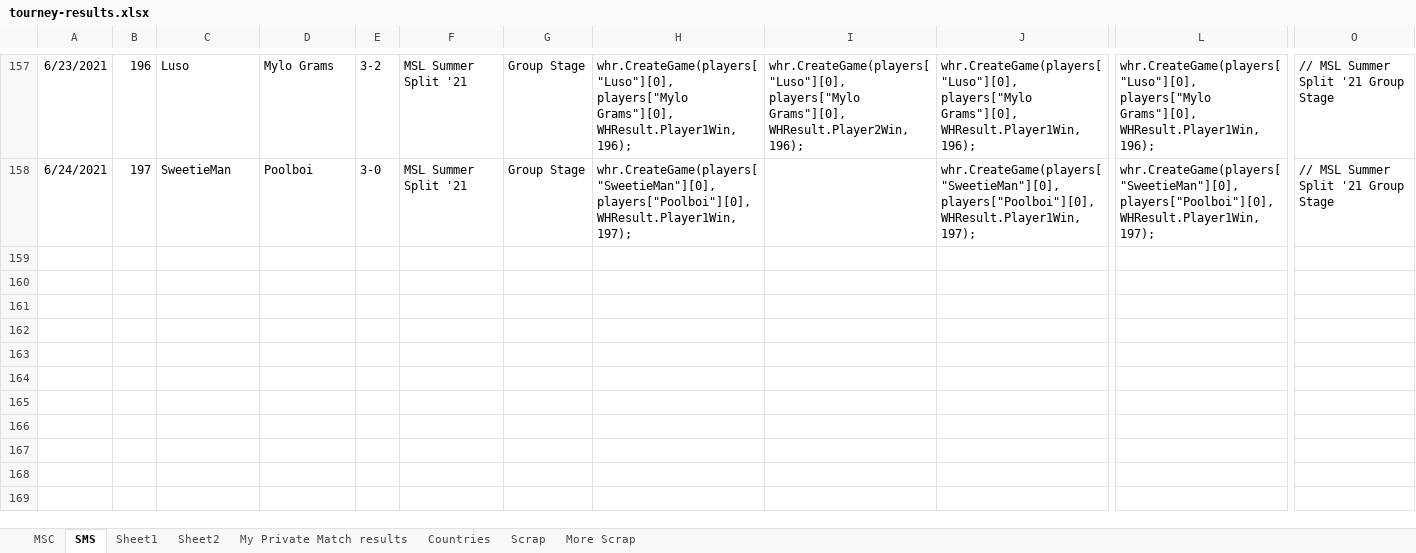
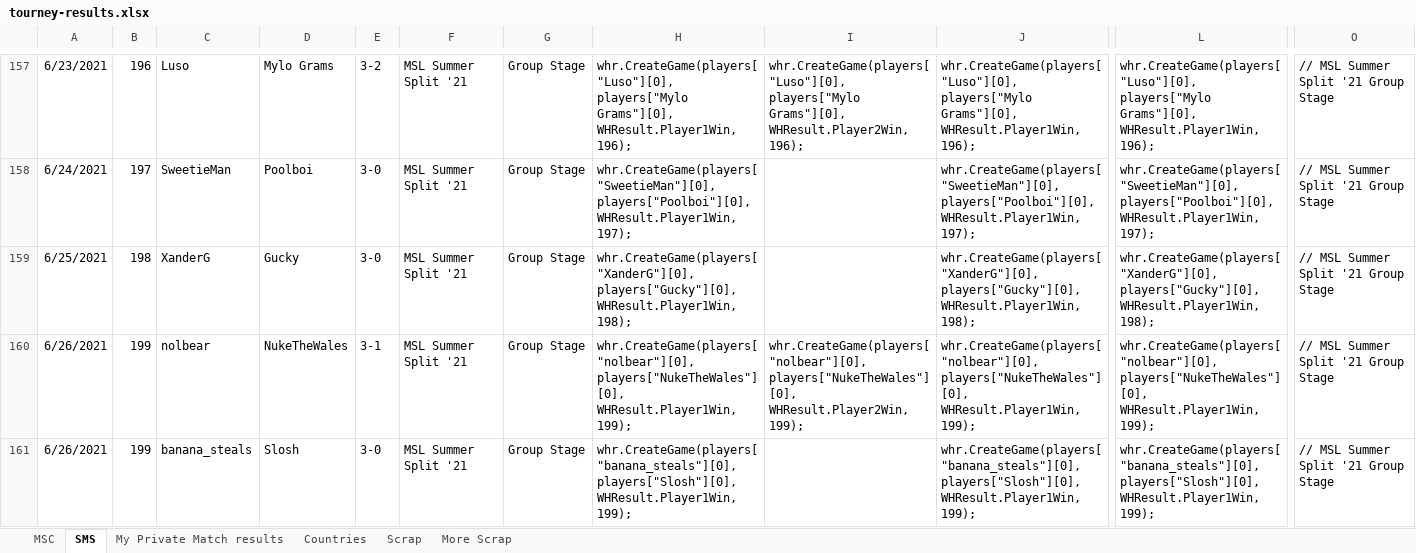
Before and after one commit to Rocci1212/MscTournamentRatings, an Excel workbook: MscTournamentRatings/tourney-results.xlsx, sheet SMS, drawn as a sheet; only a part is shown, gaps mark what is left out; values as stored, in another font and other column widths than the file's, no borders; rows hold the shown columns only; the diff covers the shown part only; the diff names each change by its address in the sheet, - before the commit and + after, or states it on an @@ line.

```diff
--- a/MscTournamentRatings/tourney-results.xlsx (sheet SMS)
+++ b/MscTournamentRatings/tourney-results.xlsx (sheet SMS)
-sheet tab: Sheet1
-sheet tab: Sheet2
+row 159: 6/25/2021 | 198 | XanderG | Gucky | 3-0 | MSL Summer Split '21 | Group Stage | whr.CreateGame(players["XanderG"][0], players["Gucky"][0], WHResult.Player1Win, 198); |  | whr.CreateGame(players["XanderG"][0], players["Gucky"][0], WHResult.Player1Win, 198); | whr.CreateGame(players["XanderG"][0], players["Gucky"][0], WHResult.Player1Win, 198); | // MSL Summer Split '21 Group Stage
+row 160: 6/26/2021 | 199 | nolbear | NukeTheWales | 3-1 | MSL Summer Split '21 | Group Stage | whr.CreateGame(players["nolbear"][0], players["NukeTheWales"][0], WHResult.Player1Win, 199); | whr.CreateGame(players["nolbear"][0], players["NukeTheWales"][0], WHResult.Player2Win, 199); | whr.CreateGame(players["nolbear"][0], players["NukeTheWales"][0], WHResult.Player1Win, 199); | whr.CreateGame(players["nolbear"][0], players["NukeTheWales"][0], WHResult.Player1Win, 199); | // MSL Summer Split '21 Group Stage
+row 161: 6/26/2021 | 199 | banana_steals | Slosh | 3-0 | MSL Summer Split '21 | Group Stage | whr.CreateGame(players["banana_steals"][0], players["Slosh"][0], WHResult.Player1Win, 199); |  | whr.CreateGame(players["banana_steals"][0], players["Slosh"][0], WHResult.Player1Win, 199); | whr.CreateGame(players["banana_steals"][0], players["Slosh"][0], WHResult.Player1Win, 199); | // MSL Summer Split '21 Group Stage
```
Also changed, not shown: 6 added rows elsewhere in this sheet, sheet MSC, 1 other file.
